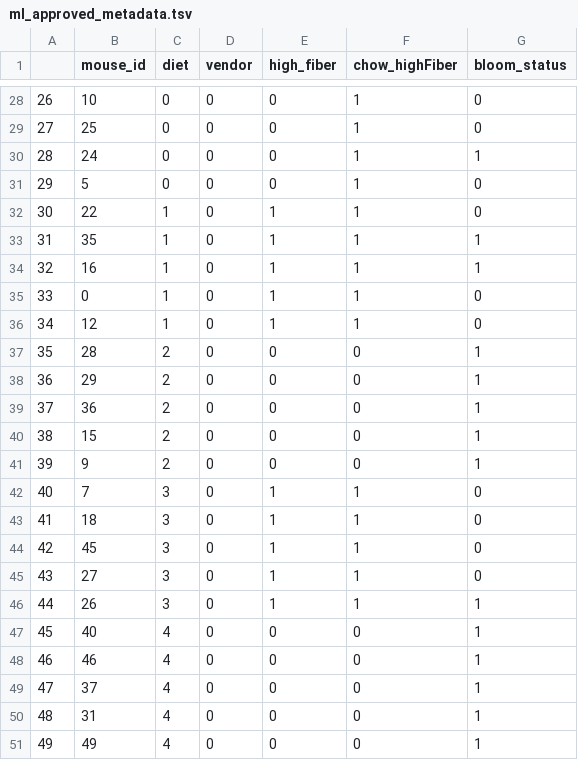
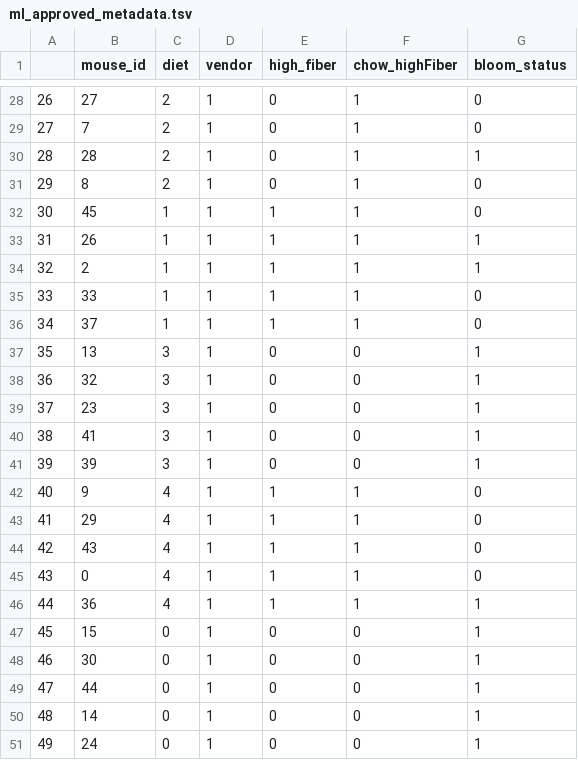
Before and after one commit to madiapgar/ml_workflow, a TSV file: data/ml_approved_metadata.tsv, drawn as a sheet; only a part is shown, gaps mark what is left out; the diff covers the shown part only.

```diff
--- a/data/ml_approved_metadata.tsv
+++ b/data/ml_approved_metadata.tsv
@@ -28,24 +28,24 @@
-26	10	0	0	0	1	0
-27	25	0	0	0	1	0
-28	24	0	0	0	1	1
-29	5	0	0	0	1	0
-30	22	1	0	1	1	0
-31	35	1	0	1	1	1
-32	16	1	0	1	1	1
-33	0	1	0	1	1	0
-34	12	1	0	1	1	0
-35	28	2	0	0	0	1
-36	29	2	0	0	0	1
-37	36	2	0	0	0	1
-38	15	2	0	0	0	1
-39	9	2	0	0	0	1
-40	7	3	0	1	1	0
-41	18	3	0	1	1	0
-42	45	3	0	1	1	0
-43	27	3	0	1	1	0
-44	26	3	0	1	1	1
-45	40	4	0	0	0	1
-46	46	4	0	0	0	1
-47	37	4	0	0	0	1
-48	31	4	0	0	0	1
-49	49	4	0	0	0	1
+26	27	2	1	0	1	0
+27	7	2	1	0	1	0
+28	28	2	1	0	1	1
+29	8	2	1	0	1	0
+30	45	1	1	1	1	0
+31	26	1	1	1	1	1
+32	2	1	1	1	1	1
+33	33	1	1	1	1	0
+34	37	1	1	1	1	0
+35	13	3	1	0	0	1
+36	32	3	1	0	0	1
+37	23	3	1	0	0	1
+38	41	3	1	0	0	1
+39	39	3	1	0	0	1
+40	9	4	1	1	1	0
+41	29	4	1	1	1	0
+42	43	4	1	1	1	0
+43	0	4	1	1	1	0
+44	36	4	1	1	1	1
+45	15	0	1	0	0	1
+46	30	0	1	0	0	1
+47	44	0	1	0	0	1
+48	14	0	1	0	0	1
+49	24	0	1	0	0	1
```
Also changed, not shown: 72 edited cells elsewhere in this file, data/baselineFamily_wide.tsv, data/bloomDay_family_wide.tsv, 15 other files.
